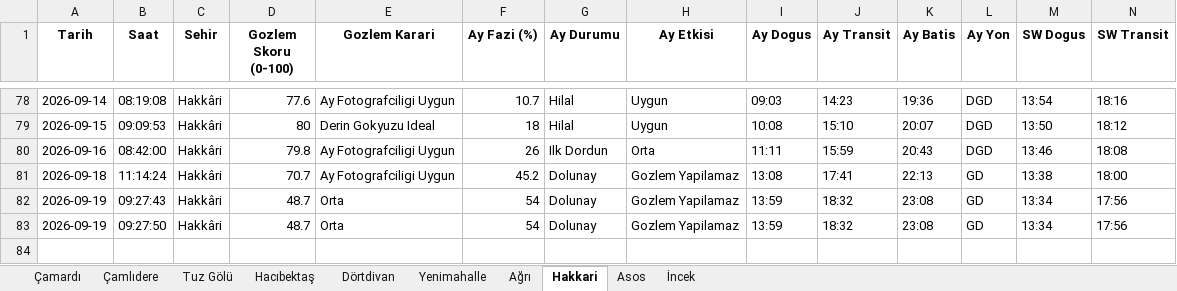
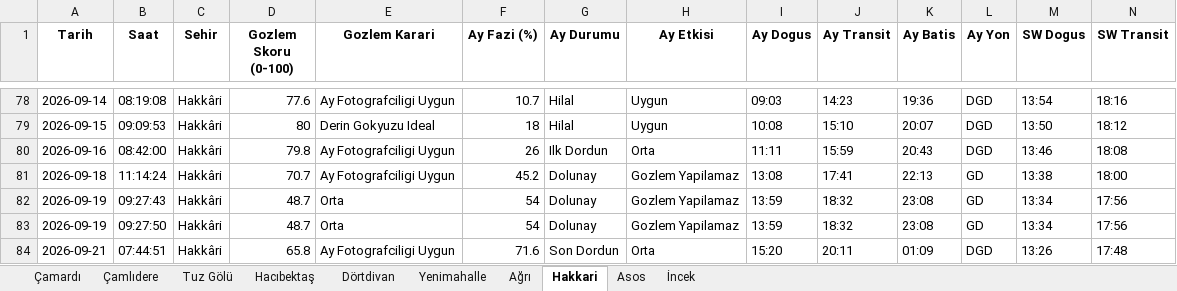
Before and after one commit to muhdogan-max/astro-gozlem, an Excel workbook: HavaTakip/astro_gozlem_verileri.xlsx, sheet Hakkari, drawn as a sheet; only a part is shown, gaps mark what is left out; values as stored, in another font and other column widths than the file's, no borders; rows hold the shown columns only; the diff names each change by its address in the sheet, - before the commit and + after, or states it on an @@ line.

```diff
--- a/HavaTakip/astro_gozlem_verileri.xlsx (sheet Hakkari)
+++ b/HavaTakip/astro_gozlem_verileri.xlsx (sheet Hakkari)
+row 84: 2026-09-21 | 07:44:51 | Hakkâri | 65.8 | Ay Fotografciligi Uygun | 71.6 | Son Dordun | Orta | 15:20 | 20:11 | 01:09 | DGD | 13:26 | 17:48
```
Also changed, not shown: sheet Dörtdivan, sheet Asos, sheet İncek, sheet Çamardı, sheet Tuz Gölü, sheet Çamlıdere, 3 more sheets.
